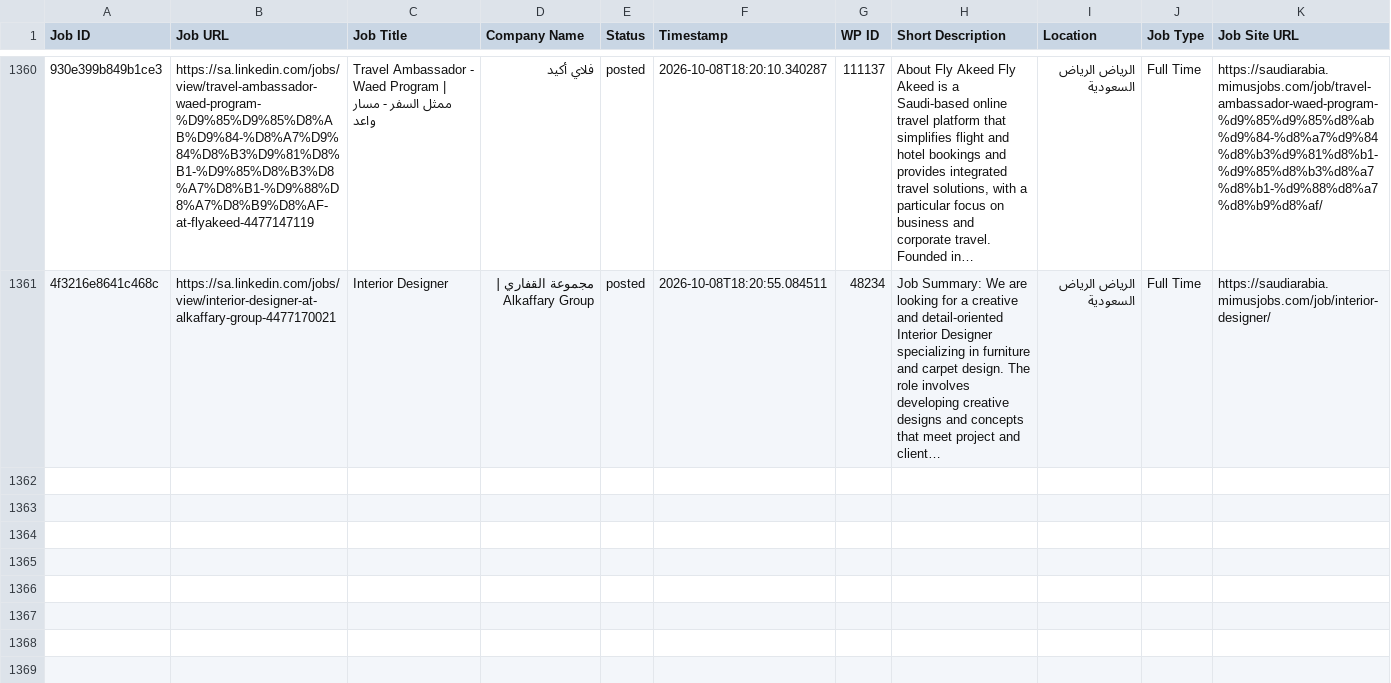
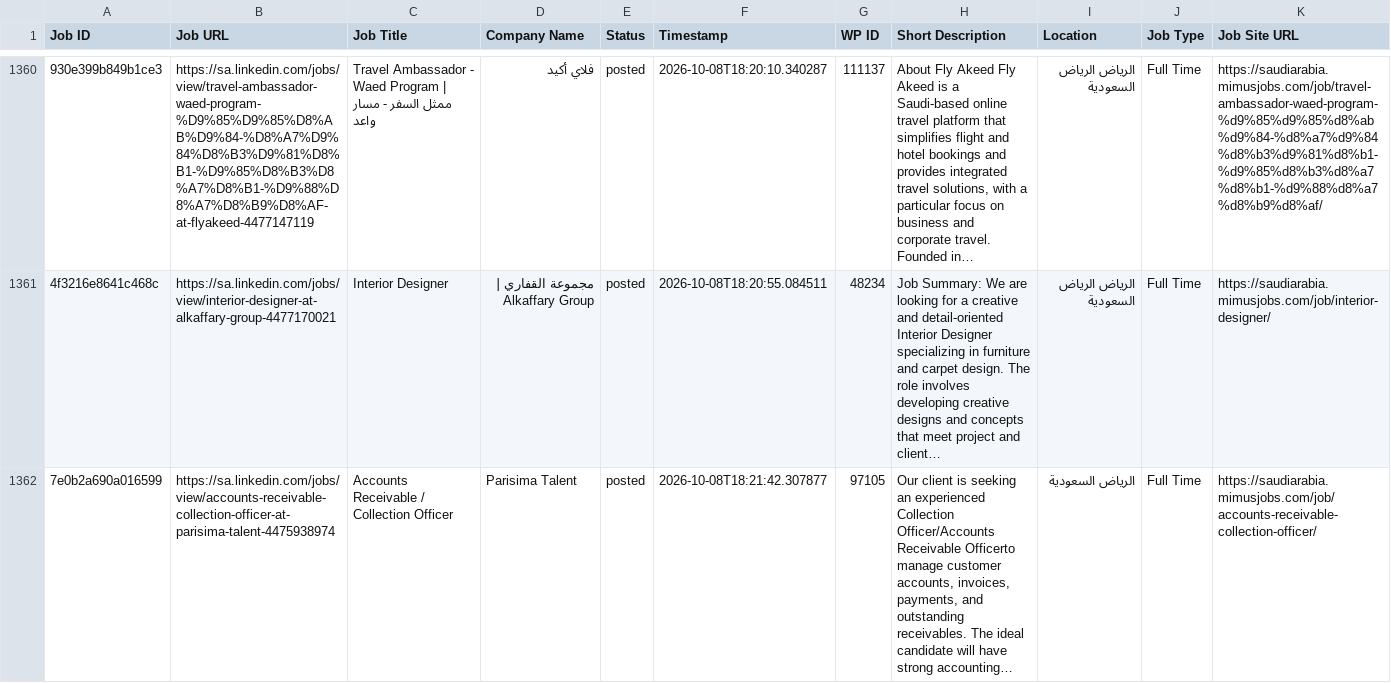
Before and after one commit to projectfetcher/salinkedin, a CSV file: processed_jobs_saudi_arabia.csv, drawn as a sheet; only a part is shown, gaps mark what is left out; the diff names each change by its address in the sheet, - before the commit and + after, or states it on an @@ line.

```diff
--- a/processed_jobs_saudi_arabia.csv
+++ b/processed_jobs_saudi_arabia.csv
+row 1362: 7e0b2a690a016599 | https://sa.linkedin.com/jobs/view/accounts-receivable-collection-officer-at-parisima-talent-4475938974 | Accounts Receivable / Collection Officer | Parisima Talent | posted | 2026-10-08T18:21:42.307877 | 97105 | Our client is seeking an experienced Collection Officer/Accounts Receivable Officerto manage customer accounts, invoices, payments, and outstanding receivables. The ideal candidate will have strong accounting… | الرياض السعودية | Full Time | https://saudiarabia.mimusjobs.com/job/accounts-receivable-collection-officer/
```
